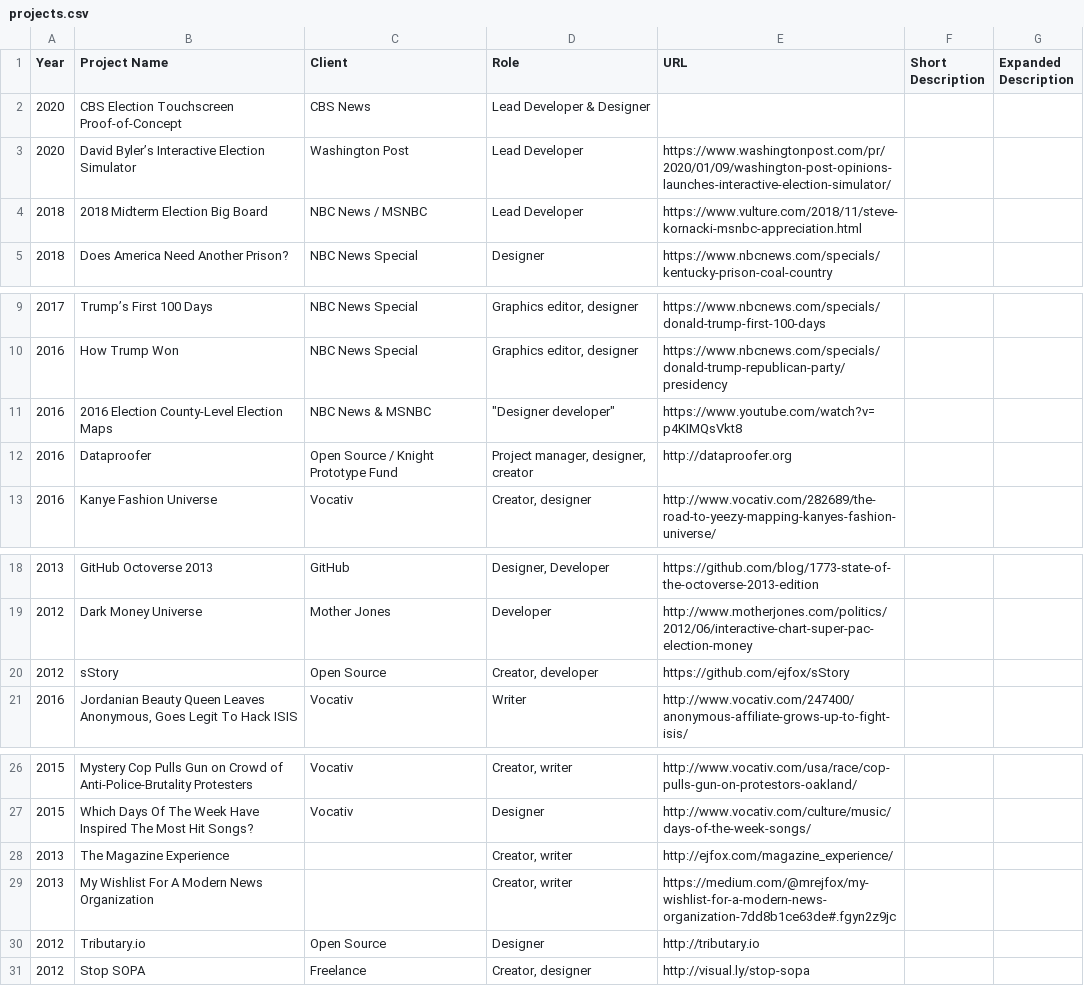
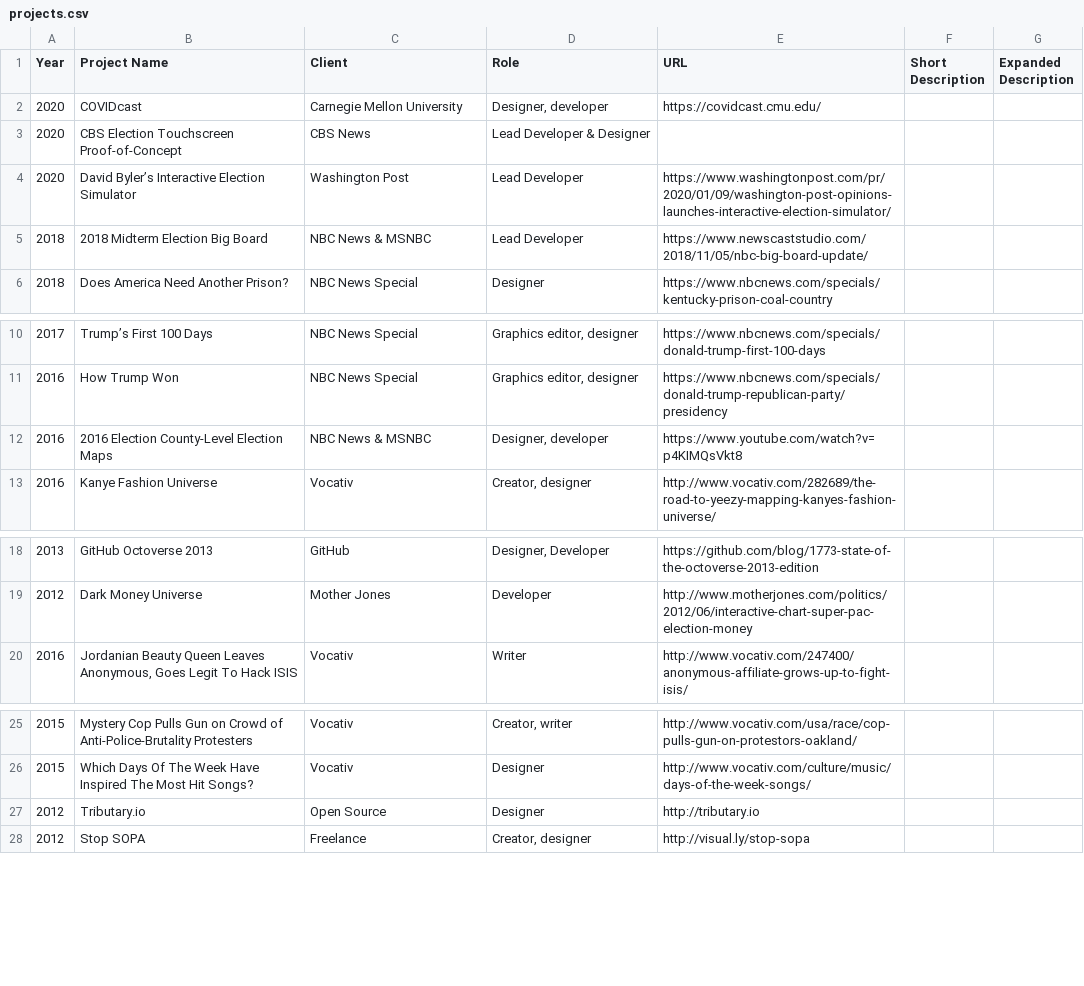
Before and after one commit to ejfox/website, a CSV file: static/data/projects.csv, drawn as a sheet; only a part is shown, gaps mark what is left out.

Commit message:
feat(projects): add new projects and update links

```diff
--- a/static/data/projects.csv
+++ b/static/data/projects.csv
@@ -1,5 +1,6 @@
 Year,Project Name,Client,Role,URL,Short Description,Expanded Description
+2020,COVIDcast,Carnegie Mellon University,"Designer, developer",https://covidcast.cmu.edu/,,
 2020,CBS Election Touchscreen Proof-of-Concept,CBS News,Lead Developer & Designer,,,
 2020,David Byler’s Interactive Election Simulator,Washington Post,Lead Developer,https://www.washingtonpost.com/pr/2020/01/09/washington-post-opinions-launches-interactive-election-simulator/,,
-2018,2018 Midterm Election Big Board,NBC News / MSNBC,Lead Developer,https://www.vulture.com/2018/11/steve-kornacki-msnbc-appreciation.html,,
+2018,2018 Midterm Election Big Board,NBC News & MSNBC,Lead Developer,https://www.newscaststudio.com/2018/11/05/nbc-big-board-update/,,
 2018,Does America Need Another Prison?,NBC News Special,Designer,https://www.nbcnews.com/specials/kentucky-prison-coal-country,,
@@ -10,4 +11,3 @@ Year,Project Name,Client,Role,URL,Short Description,Expanded Description
 2016,How Trump Won,NBC News Special,"Graphics editor, designer",https://www.nbcnews.com/specials/donald-trump-republican-party/presidency,,
-2016,2016 Election County-Level Election Maps, NBC News & MSNBC," ""Designer developer""",https://www.youtube.com/watch?v=p4KIMQsVkt8,,
-2016,Dataproofer,Open Source / Knight Prototype Fund,"Project manager, designer, creator",http://dataproofer.org,,
+2016,2016 Election County-Level Election Maps,NBC News & MSNBC,"Designer, developer",https://www.youtube.com/watch?v=p4KIMQsVkt8,,
 2016,Kanye Fashion Universe,Vocativ,"Creator, designer",http://www.vocativ.com/282689/the-road-to-yeezy-mapping-kanyes-fashion-universe/,,
@@ -19,3 +19,2 @@ Year,Project Name,Client,Role,URL,Short Description,Expanded Description
 2012,Dark Money Universe,Mother Jones,Developer,http://www.motherjones.com/politics/2012/06/interactive-chart-super-pac-election-money,,
-2012,sStory,Open Source,"Creator, developer",https://github.com/ejfox/sStory,,
 2016,"Jordanian Beauty Queen Leaves Anonymous, Goes Legit To Hack ISIS",Vocativ,Writer,http://www.vocativ.com/247400/anonymous-affiliate-grows-up-to-fight-isis/,,
@@ -27,4 +26,2 @@ Year,Project Name,Client,Role,URL,Short Description,Expanded Description
 2015,Which Days Of The Week Have Inspired The Most Hit Songs?,Vocativ,Designer,http://www.vocativ.com/culture/music/days-of-the-week-songs/,,
-2013,The Magazine Experience,,"Creator, writer",http://ejfox.com/magazine_experience/,,
-2013,My Wishlist For A Modern News Organization,,"Creator, writer",https://medium.com/@mrejfox/my-wishlist-for-a-modern-news-organization-7dd8b1ce63de#.fgyn2z9jc,,
 2012,Tributary.io,Open Source,Designer,http://tributary.io,,
```
Also changed, not shown: 1 other file.
